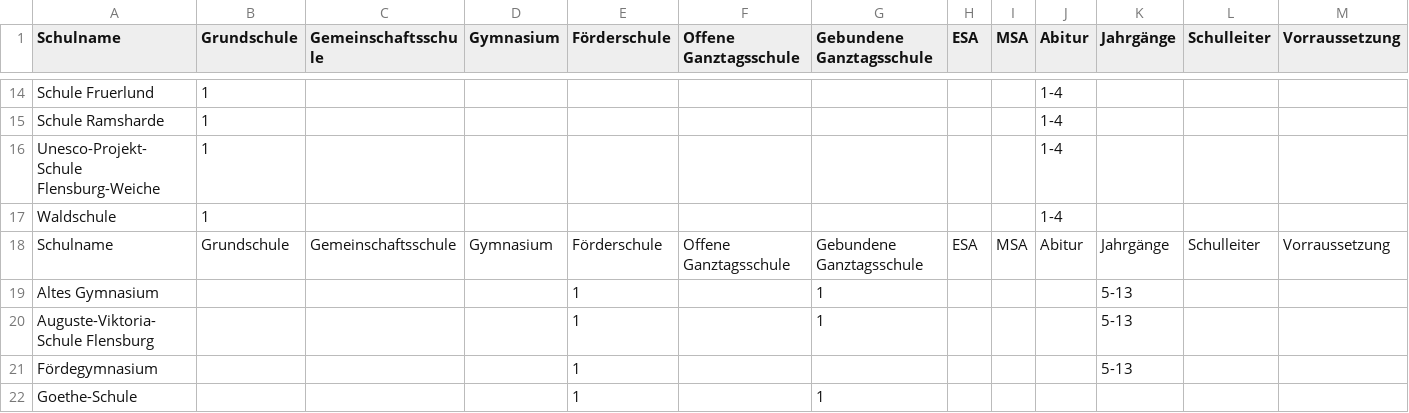
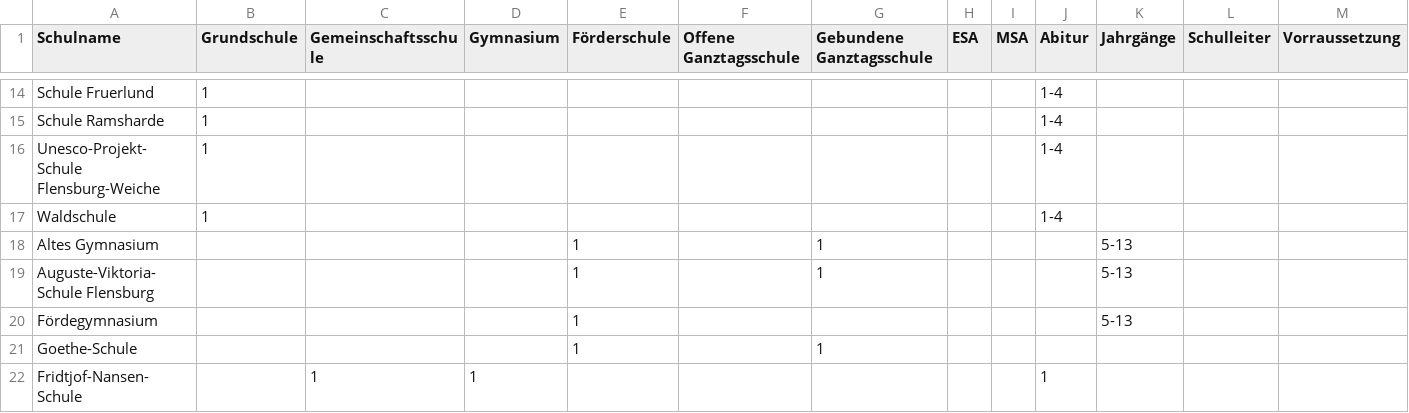
Before and after one commit to oklabflensburg/open-school-map, a CSV file: data/schulen_flensburg.csv, drawn as a sheet; only a part is shown, gaps mark what is left out; the shorter side is filled out with more unchanged rows; rows hold the shown columns only; the diff names each change by its address in the sheet, - before the commit and + after, or states it on an @@ line.

Commit message:
fixed some values

```diff
--- a/data/schulen_flensburg.csv
+++ b/data/schulen_flensburg.csv
-row 18: Schulname | Grundschule | Gemeinschaftsschule | Gymnasium | Förderschule | Offene Ganztagsschule | Gebundene Ganztagsschule | ESA | MSA | Abitur | Jahrgänge | Schulleiter | Vorraussetzung
```
